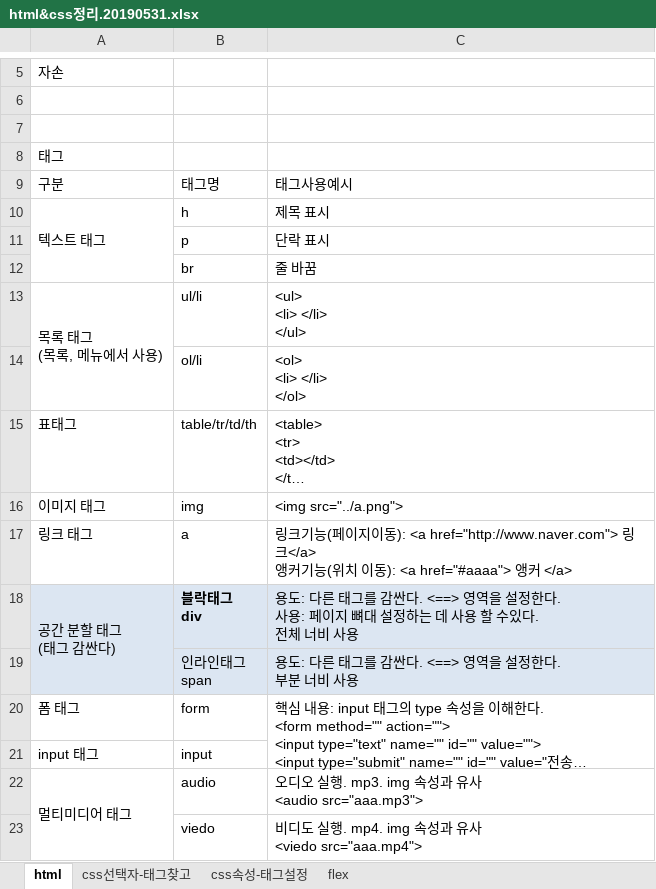
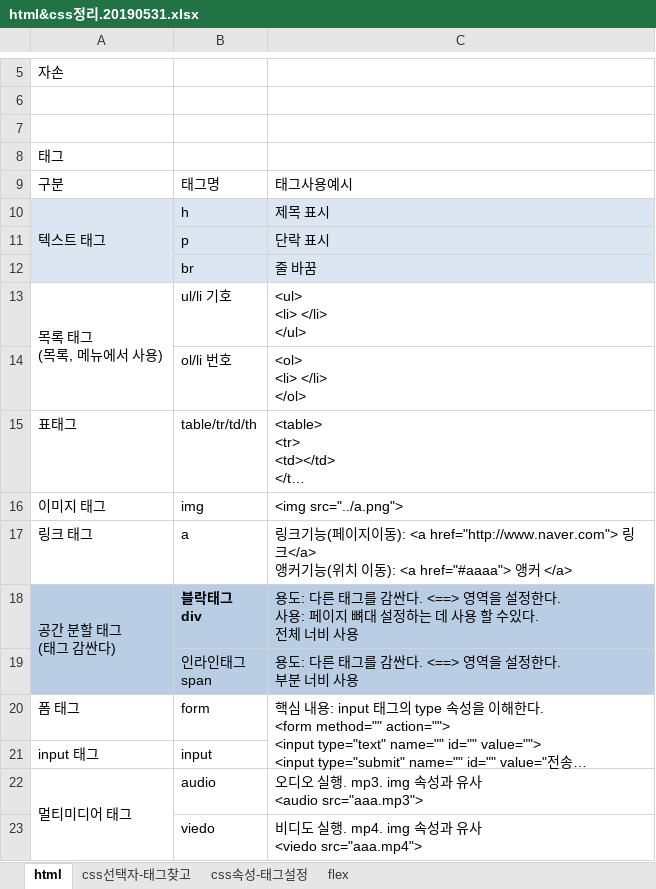
Before and after one commit to kmj900530/HtmlCss, an Excel workbook: st00.docs/html&css정리.20190531.xlsx, sheet html, drawn as a sheet; only a part is shown, gaps mark what is left out; long unchanged cells end in …; values as stored, in another font and other column widths than the file's, no borders; the diff names each change by its address in the sheet, - before the commit and + after, or states it on an @@ line.

```diff
--- a/st00.docs/html&css정리.20190531.xlsx (sheet html)
+++ b/st00.docs/html&css정리.20190531.xlsx (sheet html)
-A10:C12 fill: none
+A10:C12 fill: #DCE6F2
-B13: ul/li
+B13: ul/li 기호
-B14: ol/li
+B14: ol/li 번호
-A18:C19 fill: #DCE6F2
+A18:C19 fill: #B9CDE5
```
Also changed, not shown: 8 other files.
